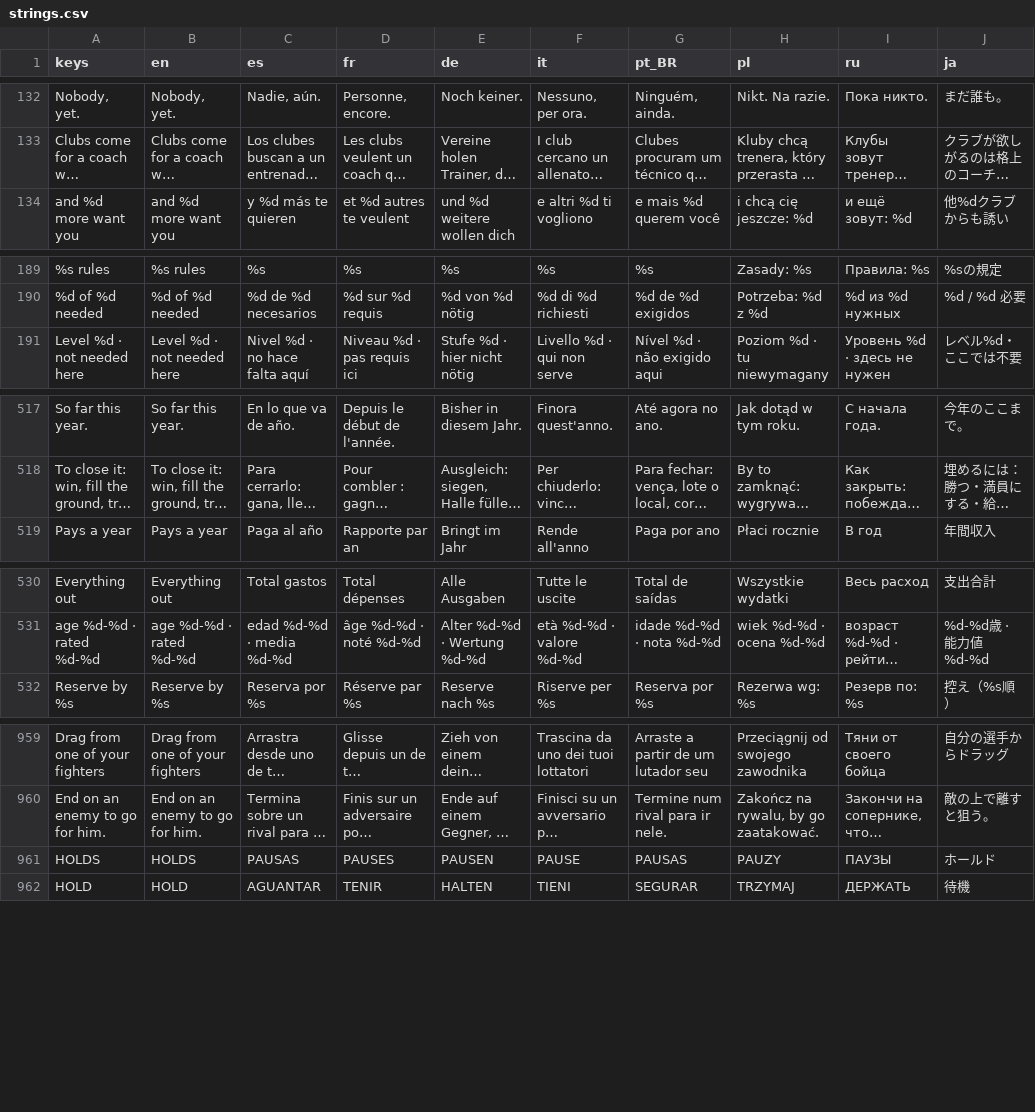
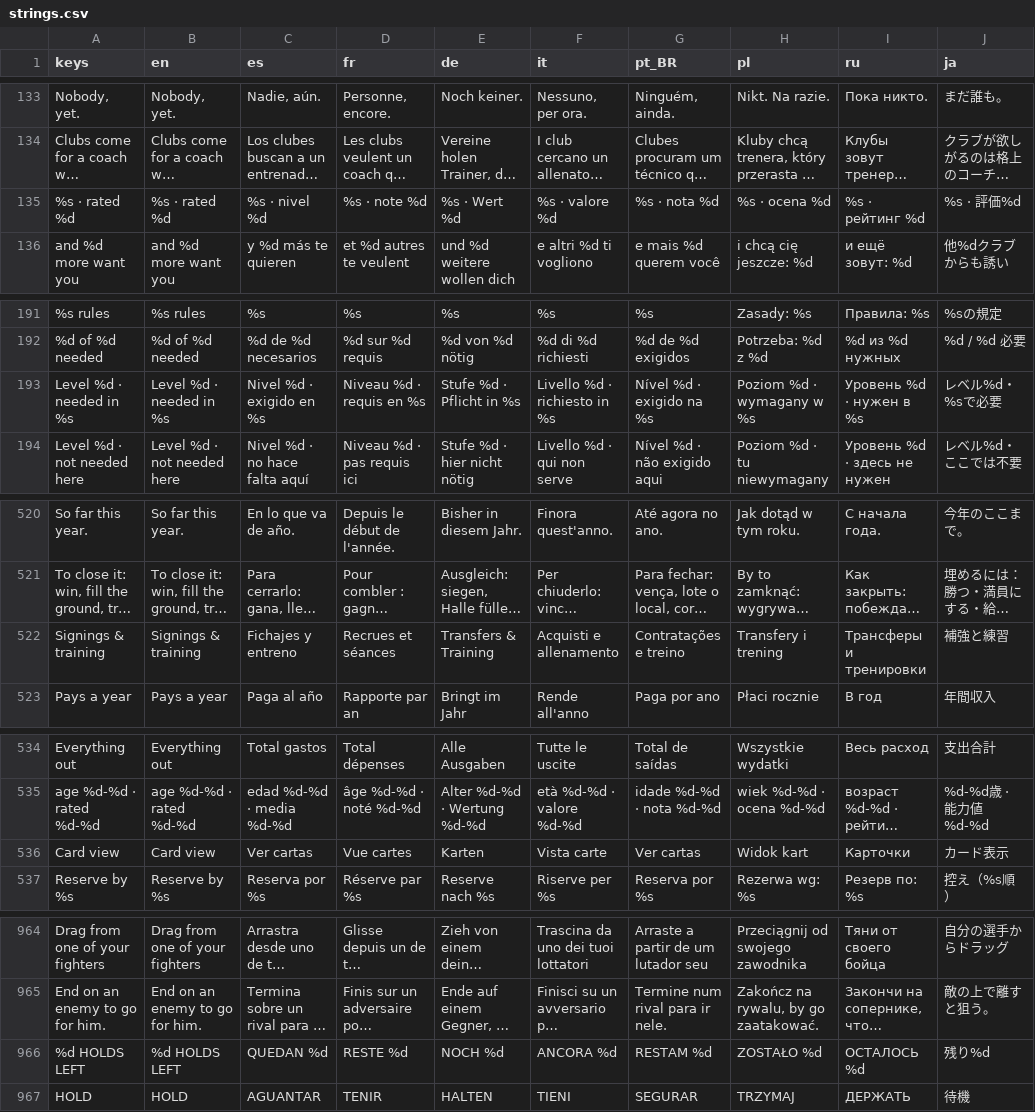
Before and after one commit to PeteMoe56/8bit-buhurt, a CSV file: locale/strings.csv, drawn as a sheet; only a part is shown, gaps mark what is left out; long unchanged cells end in …; removed rows and columns are numbered as before the commit, all else as after; the diff covers the shown part only; the diff names each change by its address in the sheet, - before the commit and + after, or states it on an @@ line.

```diff
--- a/locale/strings.csv
+++ b/locale/strings.csv
+row 135: %s · rated %d | %s · rated %d | %s · nivel %d | %s · note %d | %s · Wert %d | %s · valore %d | %s · nota %d | %s · ocena %d | %s · рейтинг %d | %s · 評価%d
+row 193: Level %d · needed in %s | Level %d · needed in %s | Nivel %d · exigido en %s | Niveau %d · requis en %s | Stufe %d · Pflicht in %s | Livello %d · richiesto in %s | Nível %d · exigido na %s | Poziom %d · wymagany w %s | Уровень %d · нужен в %s | レベル%d・%sで必要
+row 522: Signings & training | Signings & training | Fichajes y entreno | Recrues et séances | Transfers & Training | Acquisti e allenamento | Contratações e treino | Transfery i trening | Трансферы и тренировки | 補強と練習
+row 536: Card view | Card view | Ver cartas | Vue cartes | Karten | Vista carte | Ver cartas | Widok kart | Карточки | カード表示
-row 961: HOLDS | HOLDS | PAUSAS | PAUSES | PAUSEN | PAUSE | PAUSAS | PAUZY | ПАУЗЫ | ホールド
+row 966: %d HOLDS LEFT | %d HOLDS LEFT | QUEDAN %d | RESTE %d | NOCH %d | ANCORA %d | RESTAM %d | ZOSTAŁO %d | ОСТАЛОСЬ %d | 残り%d
```
Also changed, not shown: 6 added rows, 5 removed rows and 2 edited cells elsewhere in this file, 13 other files.
